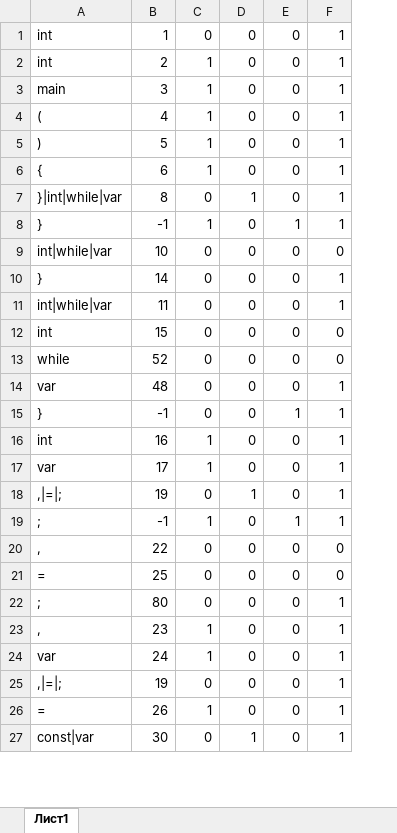
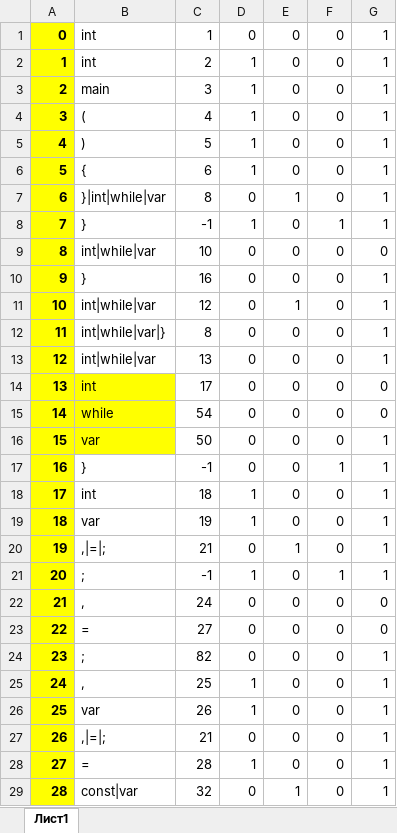
Before and after one commit to AlexandraGribova/TranslationMethods, an Excel workbook: Met_tranc_1/table.xlsx, sheet Лист1, drawn as a sheet; only a part is shown; values as stored, in another font and other column widths than the file's, no borders; addresses are those after the commit; the diff covers the shown part only; the diff names each change by its address in the sheet, - before the commit and + after, or states it on an @@ line.

```diff
--- a/Met_tranc_1/table.xlsx (sheet Лист1)
+++ b/Met_tranc_1/table.xlsx (sheet Лист1)
+column A, rows 1-10: 0 | 1 | 2 | 3 | 4 | 5 | 6 | 7 | 8 | 9; rows 13-29: 12 | 13 | 14 | 15 | 16 | 17 | 18 | 19 | 20 | 21 | 22 | 23 | 24 | 25 | 26 | 27 | 28
-C10: 14
+C10: 16
+row 11: 10 | int|while|var | 12 | 0 | 1 | 0 | 1
+row 12: 11 | int|while|var|} | 8 | 0 | 0 | 0 | 1
-C13: 11
+C13: 13
-B14:B16 fill: none
+B14:B16 fill: #FFFF00
-C14: 15
+C14: 17
-C15: 52
+C15: 54
-C16: 48
+C16: 50
-C18: 16
+C18: 18
-C19: 17
+C19: 19
-C20: 19
+C20: 21
-C22: 22
+C22: 24
-C23: 25
+C23: 27
-C24: 80
+C24: 82
-C25: 23
+C25: 25
-C26: 24
+C26: 26
-C27: 19
+C27: 21
-C28: 26
+C28: 28
-C29: 30
+C29: 32
```
Also changed, not shown: 14 added rows, 42 edited cells and cell formats elsewhere in this sheet, 3 other files.
